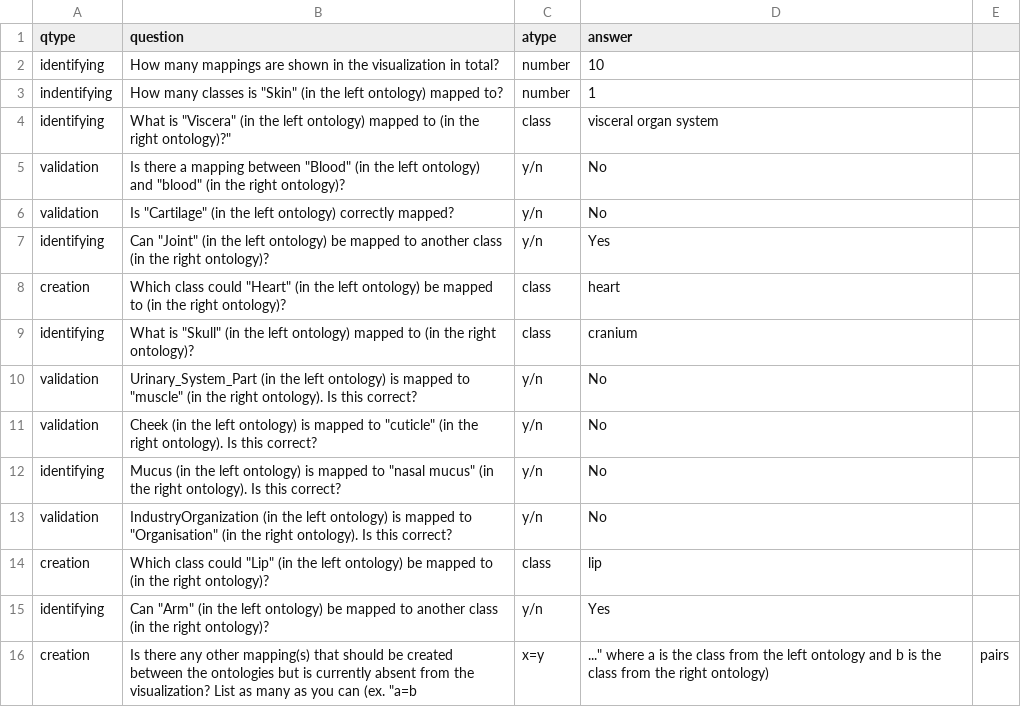
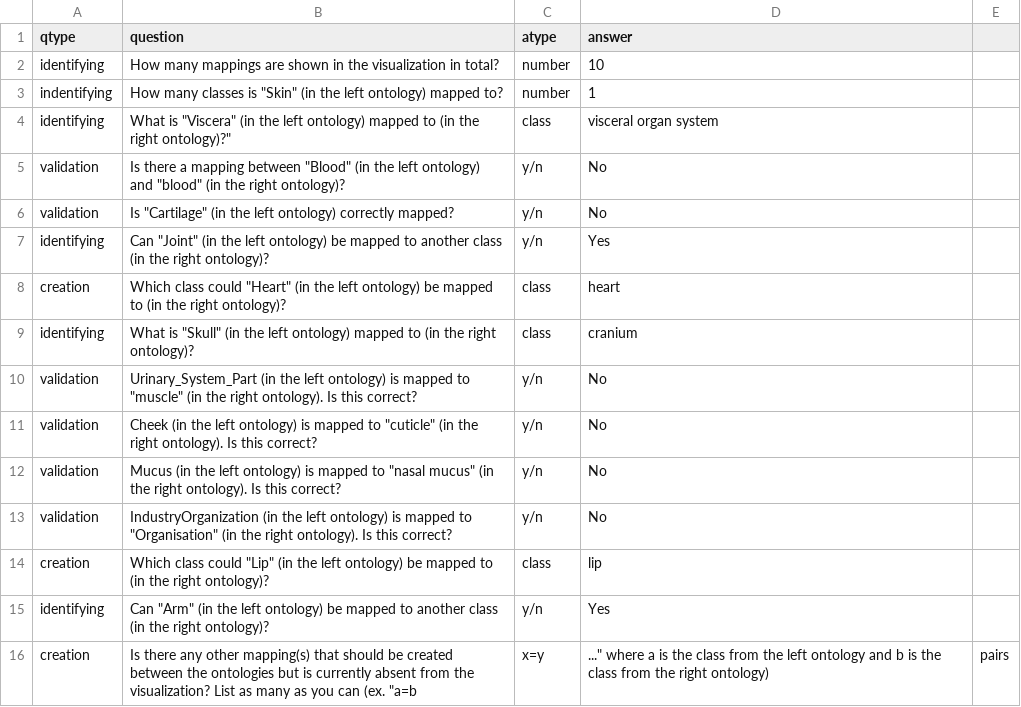
Before and after one commit to TheD2Lab/AdaptLIL, a CSV file: web/userstudy/tasks/tasks-anatomy.csv, drawn as a sheet.

Commit message:
Fixed wrongly labeled task categories on user study

```diff
--- a/web/userstudy/tasks/tasks-anatomy.csv
+++ b/web/userstudy/tasks/tasks-anatomy.csv
@@ -11,3 +11,3 @@ validation,"Urinary_System_Part" (in the left ontology) is mapped to "muscle" (i
 validation,"Cheek" (in the left ontology) is mapped to "cuticle" (in the right ontology). Is this correct?,y/n,No
-identifying,"Mucus" (in the left ontology) is mapped to "nasal mucus" (in the right ontology). Is this correct?,y/n,No
+validation,"Mucus" (in the left ontology) is mapped to "nasal mucus" (in the right ontology). Is this correct?,y/n,No
 validation,"IndustryOrganization" (in the left ontology) is mapped to "Organisation" (in the right ontology). Is this correct?,y/n,No
```
Also changed, not shown: web/userstudy/tasks/tasks-conference.csv, 6 other files.
